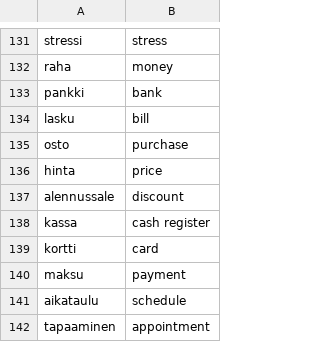
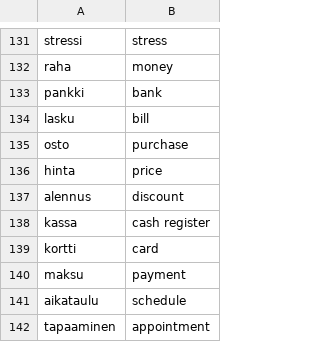
Before and after one commit to pydeoxy/suomi_englanti_cards, a CSV file: words.csv, drawn as a sheet; only a part is shown, gaps mark what is left out.

```diff
--- a/words.csv
+++ b/words.csv
@@ -136,3 +136,3 @@ osto,purchase
 hinta,price
-alennussale,discount
+alennus,discount
 kassa,cash register
```
Also changed, not shown: 15 other files.
